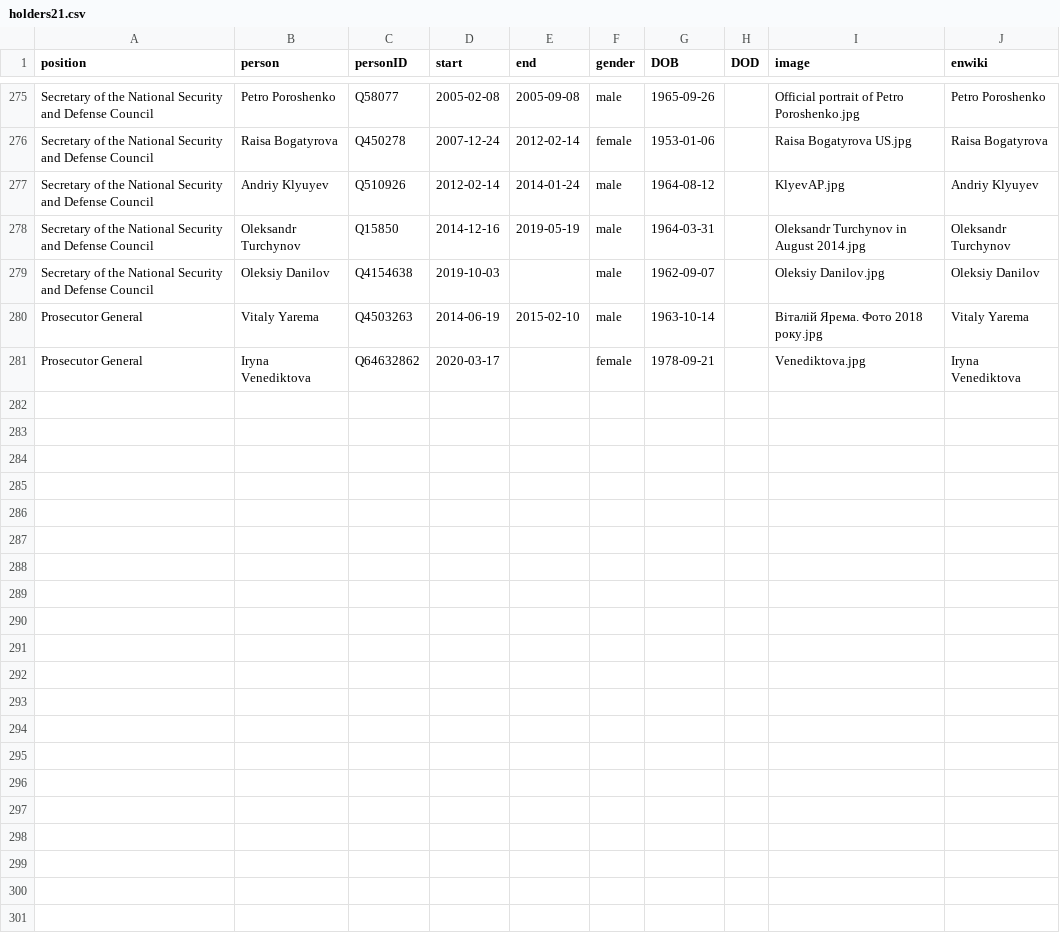
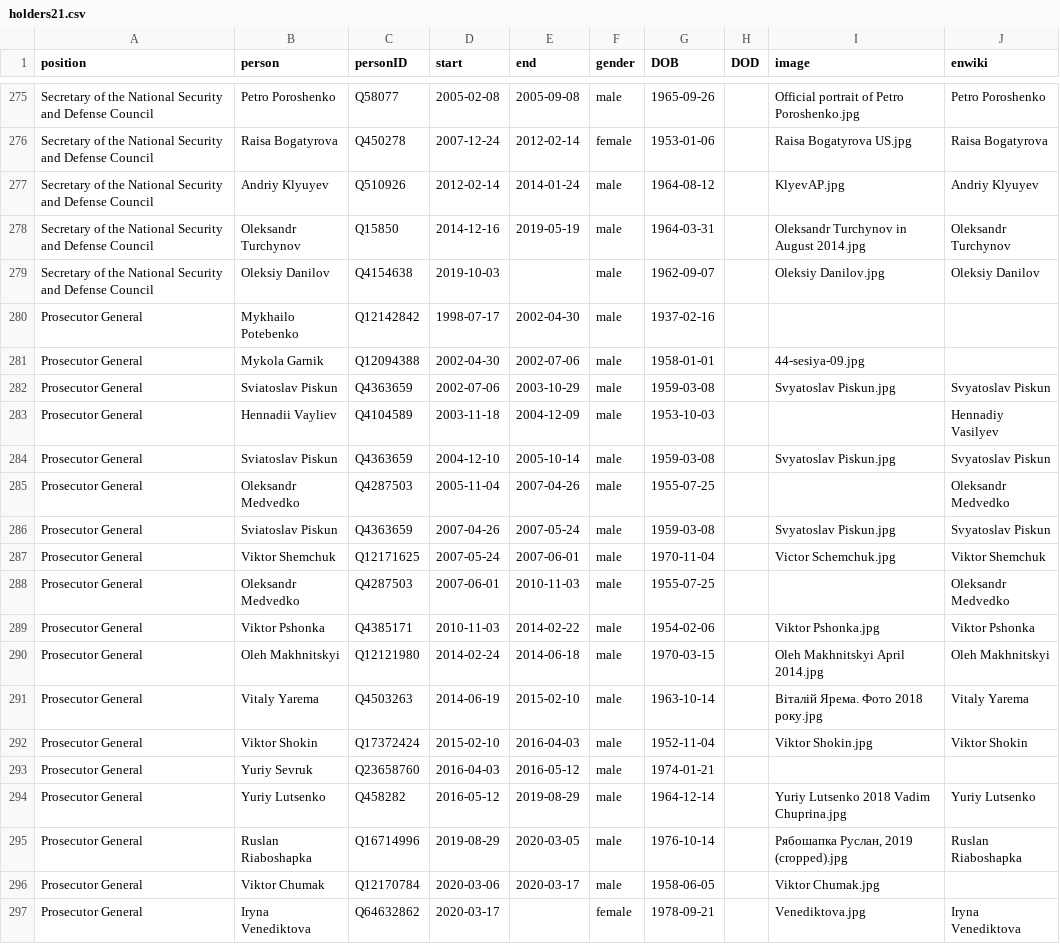
Before and after one commit to every-politician-scrapers/ukraine-cabinet, a CSV file: html/holders21.csv, drawn as a sheet; only a part is shown, gaps mark what is left out.

```diff
--- a/html/holders21.csv
+++ b/html/holders21.csv
@@ -279,3 +279,19 @@ Secretary of the National Security and Defense Council,Oleksandr Turchynov,Q1585
 Secretary of the National Security and Defense Council,Oleksiy Danilov,Q4154638,2019-10-03,,male,1962-09-07,,Oleksiy Danilov.jpg,Oleksiy Danilov
+Prosecutor General,Mykhailo Potebenko,Q12142842,1998-07-17,2002-04-30,male,1937-02-16,,,
+Prosecutor General,Mykola Garnik,Q12094388,2002-04-30,2002-07-06,male,1958-01-01,,44-sesiya-09.jpg,
+Prosecutor General,Sviatoslav Piskun,Q4363659,2002-07-06,2003-10-29,male,1959-03-08,,Svyatoslav Piskun.jpg,Svyatoslav Piskun
+Prosecutor General,Hennadii Vayliev,Q4104589,2003-11-18,2004-12-09,male,1953-10-03,,,Hennadiy Vasilyev
+Prosecutor General,Sviatoslav Piskun,Q4363659,2004-12-10,2005-10-14,male,1959-03-08,,Svyatoslav Piskun.jpg,Svyatoslav Piskun
+Prosecutor General,Oleksandr Medvedko,Q4287503,2005-11-04,2007-04-26,male,1955-07-25,,,Oleksandr Medvedko
+Prosecutor General,Sviatoslav Piskun,Q4363659,2007-04-26,2007-05-24,male,1959-03-08,,Svyatoslav Piskun.jpg,Svyatoslav Piskun
+Prosecutor General,Viktor Shemchuk,Q12171625,2007-05-24,2007-06-01,male,1970-11-04,,Victor Schemchuk.jpg,Viktor Shemchuk
+Prosecutor General,Oleksandr Medvedko,Q4287503,2007-06-01,2010-11-03,male,1955-07-25,,,Oleksandr Medvedko
+Prosecutor General,Viktor Pshonka,Q4385171,2010-11-03,2014-02-22,male,1954-02-06,,Viktor Pshonka.jpg,Viktor Pshonka
+Prosecutor General,Oleh Makhnitskyi,Q12121980,2014-02-24,2014-06-18,male,1970-03-15,,Oleh Makhnitskyi April 2014.jpg,Oleh Makhnitskyi
 Prosecutor General,Vitaly Yarema,Q4503263,2014-06-19,2015-02-10,male,1963-10-14,,Віталій Ярема. Фото 2018 року.jpg,Vitaly Yarema
+Prosecutor General,Viktor Shokin,Q17372424,2015-02-10,2016-04-03,male,1952-11-04,,Viktor Shokin.jpg,Viktor Shokin
+Prosecutor General,Yuriy Sevruk,Q23658760,2016-04-03,2016-05-12,male,1974-01-21,,,
+Prosecutor General,Yuriy Lutsenko,Q458282,2016-05-12,2019-08-29,male,1964-12-14,,Yuriy Lutsenko 2018 Vadim Chuprina.jpg,Yuriy Lutsenko
+Prosecutor General,Ruslan Riaboshapka,Q16714996,2019-08-29,2020-03-05,male,1976-10-14,,"Рябошапка Руслан, 2019 (cropped).jpg",Ruslan Riaboshapka
+Prosecutor General,Viktor Chumak,Q12170784,2020-03-06,2020-03-17,male,1958-06-05,,Viktor Chumak.jpg,
 Prosecutor General,Iryna Venediktova,Q64632862,2020-03-17,,female,1978-09-21,,Venediktova.jpg,Iryna Venediktova
```
Also changed, not shown: html/positions.csv.
